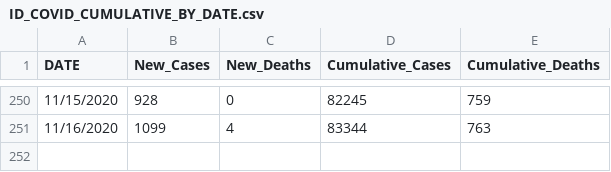
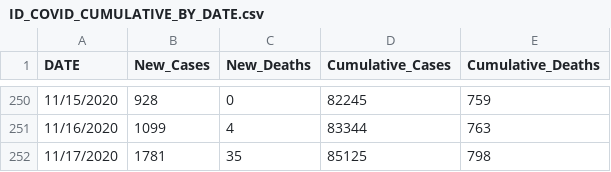
Before and after one commit to Boise-State-HCRI/Idaho_COVID-19, a CSV file: ID_COVID_CUMULATIVE_BY_DATE.csv, drawn as a sheet; only a part is shown, gaps mark what is left out.

```diff
--- a/ID_COVID_CUMULATIVE_BY_DATE.csv
+++ b/ID_COVID_CUMULATIVE_BY_DATE.csv
@@ -251 +251,2 @@ DATE,New_Cases,New_Deaths,Cumulative_Cases,Cumulative_Deaths
 11/16/2020,1099,4,83344,763
+11/17/2020,1781,35,85125,798
```
Also changed, not shown: ID_COVID_CUMULATIVE_BY_COUNTY.csv, ID_COVID_DAILY_COUNT.csv, 7 other files.
